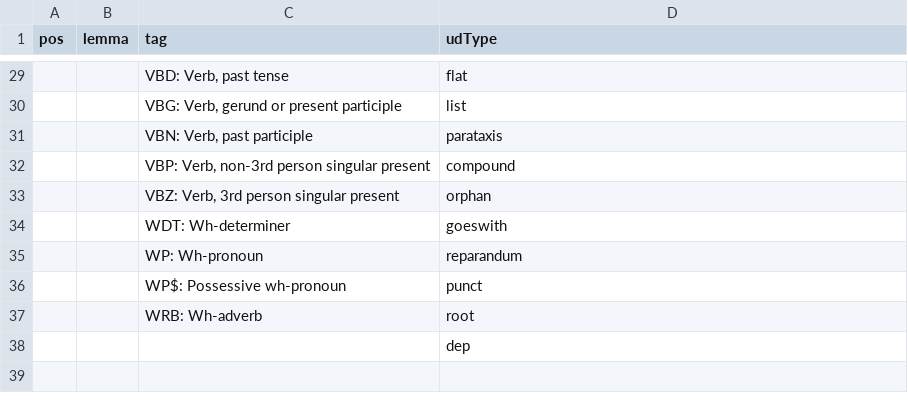
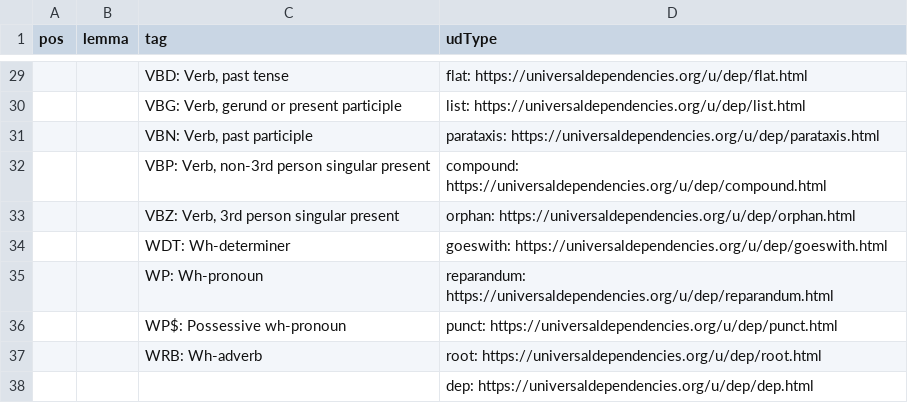
Before and after one commit to KeioSFC-Aki2025/KeioSFC, a CSV file: KeioXMLeditor_tag_lists.csv, drawn as a sheet; only a part is shown, gaps mark what is left out; the diff covers the shown part only; the diff names each change by its address in the sheet, - before the commit and + after, or states it on an @@ line.

Commit message:
Update KeioXMLeditor_tag_lists.csv

```diff
--- a/KeioXMLeditor_tag_lists.csv
+++ b/KeioXMLeditor_tag_lists.csv
-D29 (udType): flat
+D29 (udType): flat: https://universaldependencies.org/u/dep/flat.html
-D30 (udType): list
+D30 (udType): list: https://universaldependencies.org/u/dep/list.html
-D31 (udType): parataxis
+D31 (udType): parataxis: https://universaldependencies.org/u/dep/parataxis.html
-D32 (udType): compound
+D32 (udType): compound: https://universaldependencies.org/u/dep/compound.html
-D33 (udType): orphan
+D33 (udType): orphan: https://universaldependencies.org/u/dep/orphan.html
-D34 (udType): goeswith
+D34 (udType): goeswith: https://universaldependencies.org/u/dep/goeswith.html
-D35 (udType): reparandum
+D35 (udType): reparandum: https://universaldependencies.org/u/dep/reparandum.html
-D36 (udType): punct
+D36 (udType): punct: https://universaldependencies.org/u/dep/punct.html
-D37 (udType): root
+D37 (udType): root: https://universaldependencies.org/u/dep/root.html
-D38 (udType): dep
+D38 (udType): dep: https://universaldependencies.org/u/dep/dep.html
```
Also changed, not shown: 27 edited cells elsewhere in this file.
